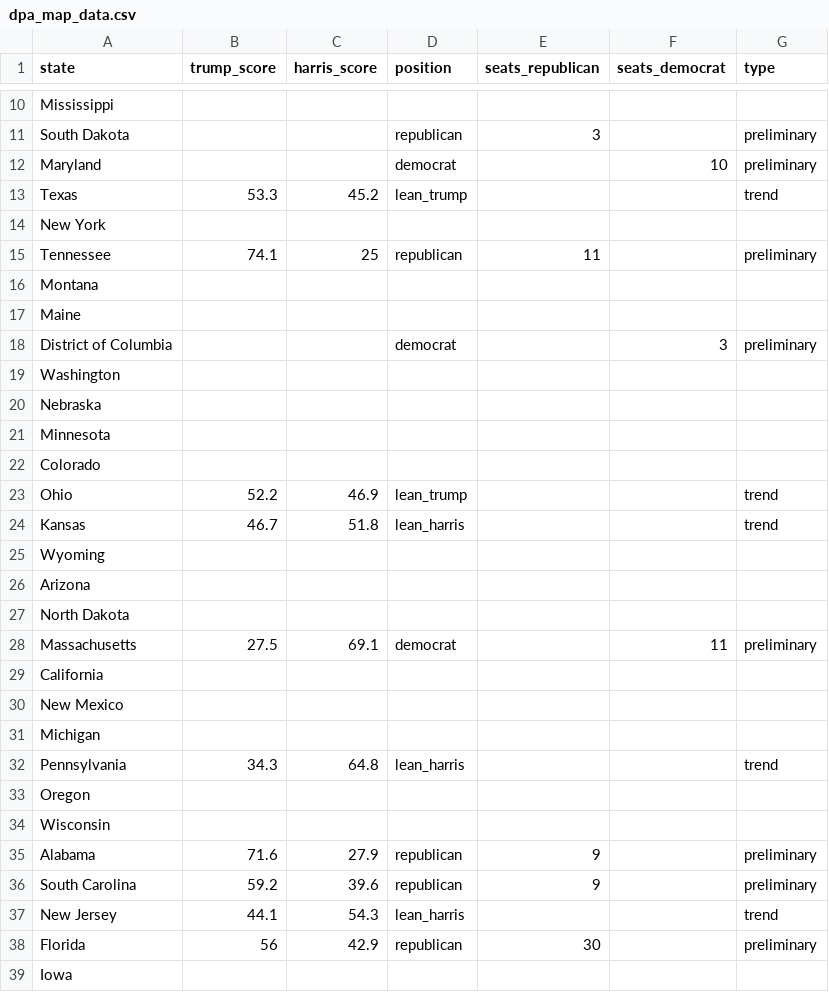
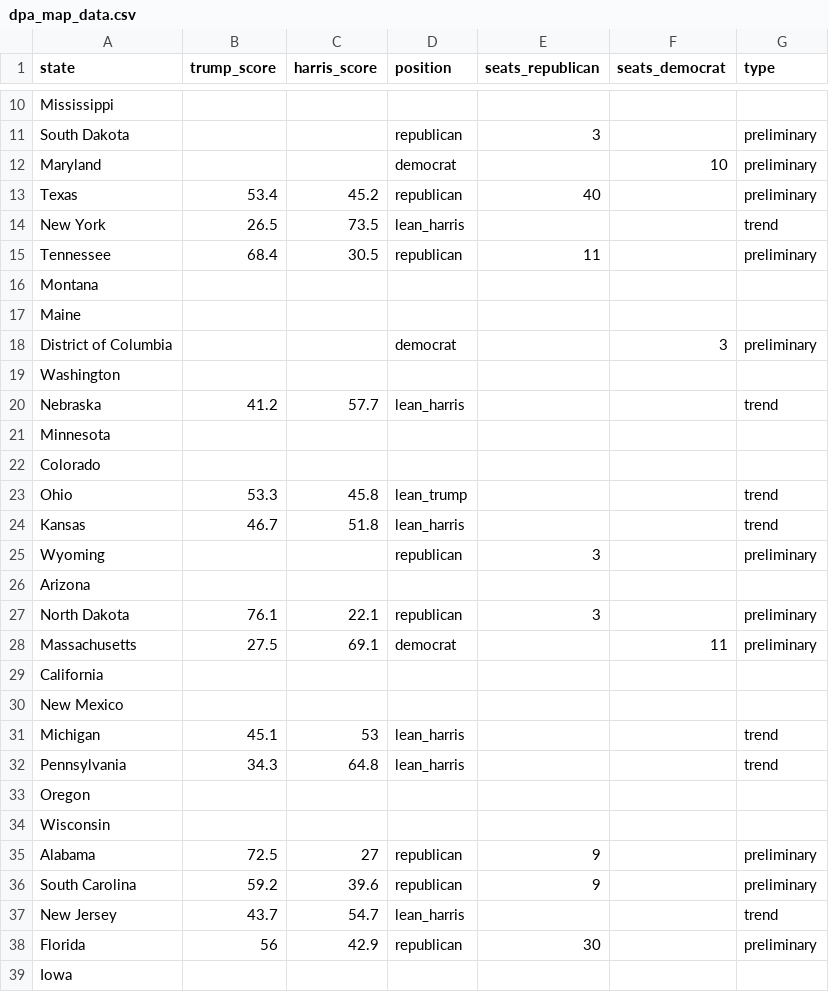
Before and after one commit to tomvaillant/dpa-api-us-wahl, a CSV file: dpa_map_data.csv, drawn as a sheet; only a part is shown, gaps mark what is left out; the diff covers the shown part only.

```diff
--- a/dpa_map_data.csv
+++ b/dpa_map_data.csv
@@ -12,5 +12,5 @@ South Dakota,,,republican,3,,preliminary
 Maryland,,,democrat,,10,preliminary
-Texas,53.3,45.2,lean_trump,,,trend
-New York,,,,,,
-Tennessee,74.1,25,republican,11,,preliminary
+Texas,53.4,45.2,republican,40,,preliminary
+New York,26.5,73.5,lean_harris,,,trend
+Tennessee,68.4,30.5,republican,11,,preliminary
 Montana,,,,,,
@@ -19,10 +19,10 @@ District of Columbia,,,democrat,,3,preliminary
 Washington,,,,,,
-Nebraska,,,,,,
+Nebraska,41.2,57.7,lean_harris,,,trend
 Minnesota,,,,,,
 Colorado,,,,,,
-Ohio,52.2,46.9,lean_trump,,,trend
+Ohio,53.3,45.8,lean_trump,,,trend
 Kansas,46.7,51.8,lean_harris,,,trend
-Wyoming,,,,,,
+Wyoming,,,republican,3,,preliminary
 Arizona,,,,,,
-North Dakota,,,,,,
+North Dakota,76.1,22.1,republican,3,,preliminary
 Massachusetts,27.5,69.1,democrat,,11,preliminary
@@ -30,3 +30,3 @@ California,,,,,,
 New Mexico,,,,,,
-Michigan,,,,,,
+Michigan,45.1,53,lean_harris,,,trend
 Pennsylvania,34.3,64.8,lean_harris,,,trend
@@ -34,5 +34,5 @@ Oregon,,,,,,
 Wisconsin,,,,,,
-Alabama,71.6,27.9,republican,9,,preliminary
+Alabama,72.5,27,republican,9,,preliminary
 South Carolina,59.2,39.6,republican,9,,preliminary
-New Jersey,44.1,54.3,lean_harris,,,trend
+New Jersey,43.7,54.7,lean_harris,,,trend
 Florida,56,42.9,republican,30,,preliminary
```
Also changed, not shown: 18 edited cells elsewhere in this file, dpa_arizona.csv, dpa_georgia.csv, 6 other files.
